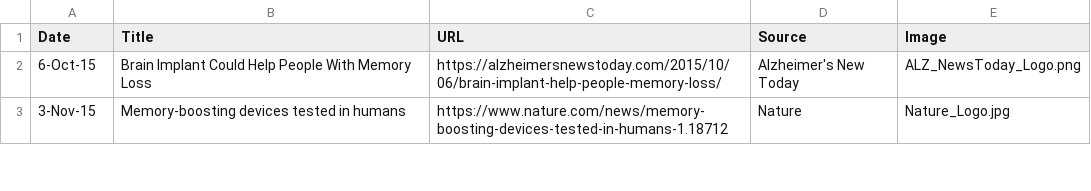
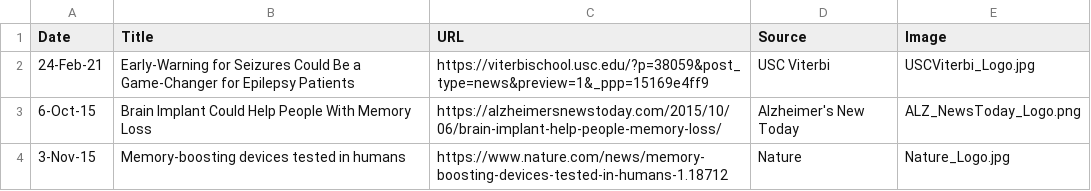
Before and after one commit to neural-modeling-and-interface-lab/neural-modeling-and-interface-lab.github.io, a CSV file: assets/news/news.csv, drawn as a sheet; only a part is shown; the diff names each change by its address in the sheet, - before the commit and + after, or states it on an @@ line.

Commit message:
Update news.csv

```diff
--- a/assets/news/news.csv
+++ b/assets/news/news.csv
+row 2: 24-Feb-21 | Early-Warning for Seizures Could Be a Game-Changer for Epilepsy Patients | https://viterbischool.usc.edu/?p=38059&post_type=news&preview=1&_ppp=15169e4ff9 | USC Viterbi | USCViterbi_Logo.jpg
```
